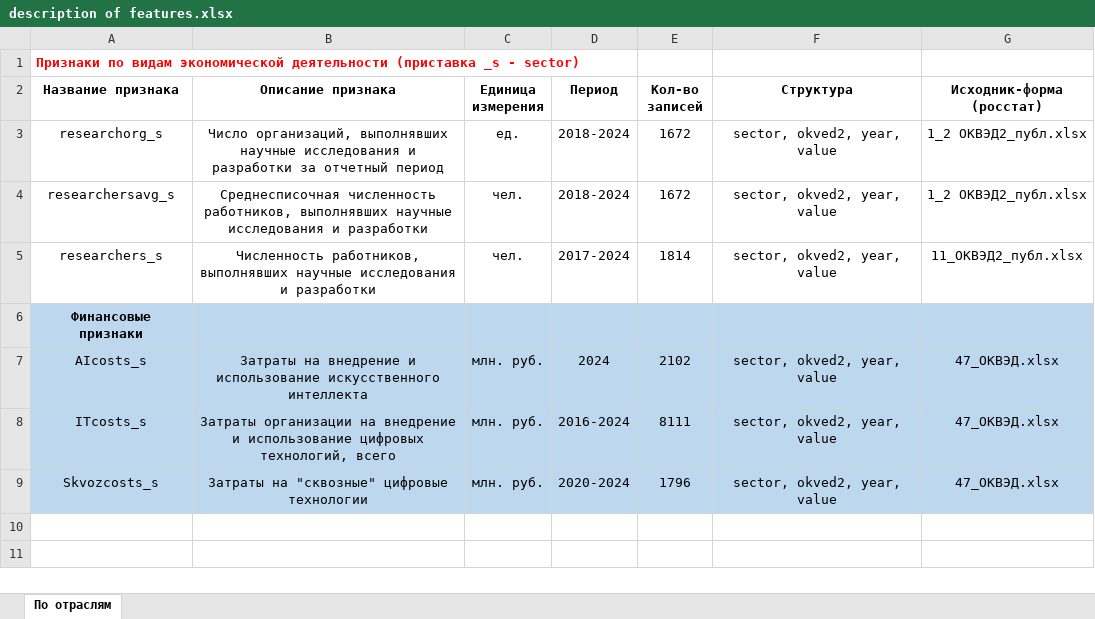
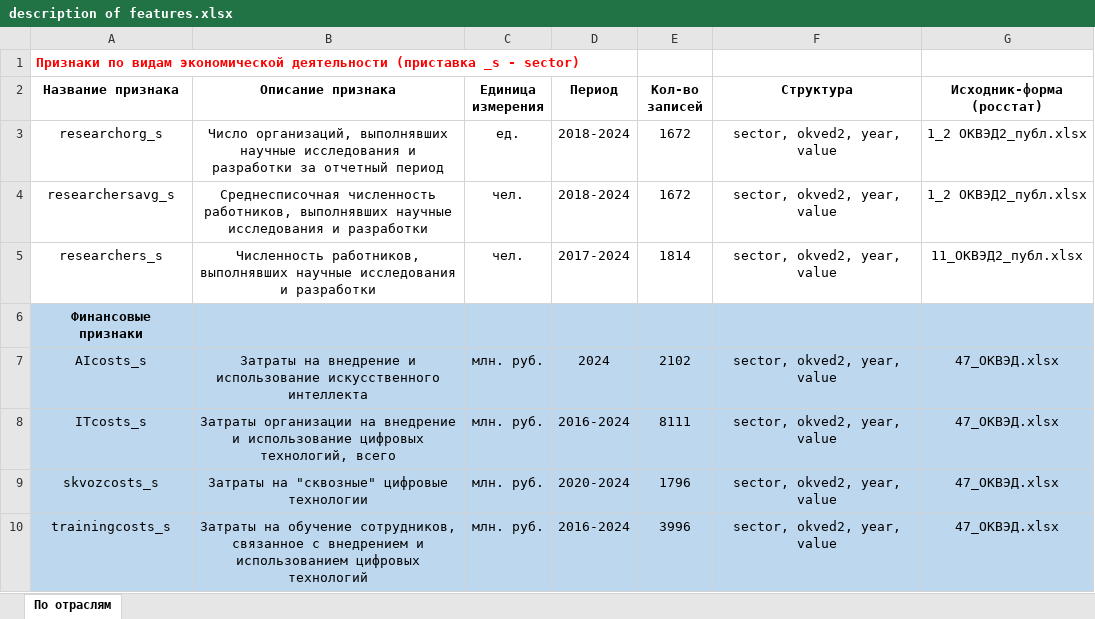
Before and after one commit to aghajanyan/ITMO-3, an Excel workbook: description of features.xlsx, sheet По отраслям, drawn as a sheet; values as stored, in another font and other column widths than the file's, no borders; the diff names each change by its address in the sheet, - before the commit and + after, or states it on an @@ line.

Commit message:
Update description of features.xlsx

```diff
--- a/description of features.xlsx (sheet По отраслям)
+++ b/description of features.xlsx (sheet По отраслям)
-A9 (Название признака): Skvozcosts_s
+A9 (Название признака): skvozcosts_s
+row 10: trainingcosts_s | Затраты на обучение сотрудников, связанное с внедрением и использованием цифровых технологий | млн. руб. | 2016-2024 | 3996 | sector, okved2, year, value | 47_ОКВЭД.xlsx
```
